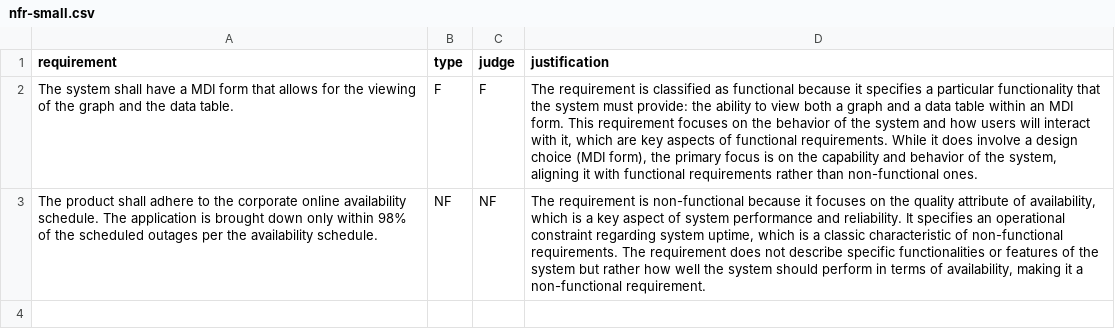
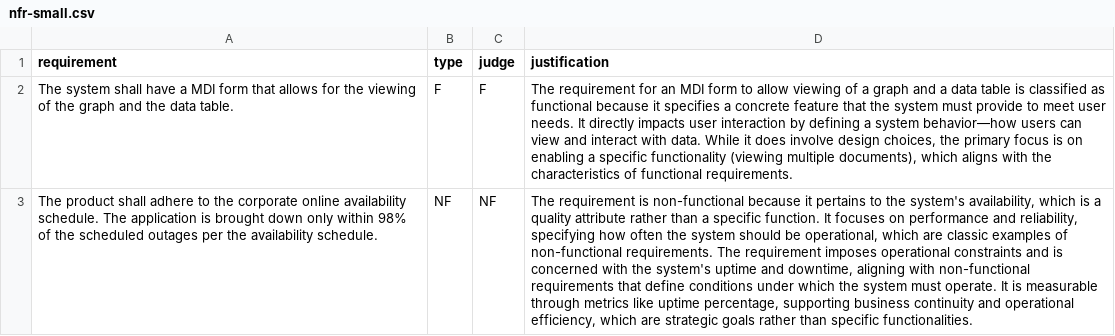
Before and after one commit to nlp4se/MADLab, a CSV file: data/output/judge/binary/nfr-small.csv, drawn as a sheet; the diff names each change by its address in the sheet, - before the commit and + after, or states it on an @@ line.

```diff
--- a/data/output/judge/binary/nfr-small.csv
+++ b/data/output/judge/binary/nfr-small.csv
-D2 (justification): The requirement is classified as functional because it specifies a particular functionality that the system must provide: the ability to view both a graph and a data table within an MDI form. This requirement focuses on the behavior of the system and how users will interact with it, which are key aspects of functional requirements. While it does involve a design choice (MDI form), the primary focus is on the capability and behavior of the system, aligning it with functional requirements rather than non-functional ones.
+D2 (justification): The requirement for an MDI form to allow viewing of a graph and a data table is classified as functional because it specifies a concrete feature that the system must provide to meet user needs. It directly impacts user interaction by defining a system behavior—how users can view and interact with data. While it does involve design choices, the primary focus is on enabling a specific functionality (viewing multiple documents), which aligns with the characteristics of functional requirements.
-D3 (justification): …because it focuses on the quality attribute of availability, which is a key aspect of system performance and reliability. It specifies an operational constraint regarding system uptime, which is a classic characteristic of non-functional requirements. The requirement does not describe specific functionalities or features of the system but rather how well the system should perform in terms of availability, making it a non-functional requirement.
+D3 (justification): …because it pertains to the system's availability, which is a quality attribute rather than a specific function. It focuses on performance and reliability, specifying how often the system should be operational, which are classic examples of non-functional requirements. The requirement imposes operational constraints and is concerned with the system's uptime and downtime, aligning with non-functional requirements that define conditions under which the system must operate. It is measurable through metrics like uptime percentage, supporting business continuity and operational efficiency, which are strategic goals rather than specific functionalities.
```
Also changed, not shown: 8 other files.
